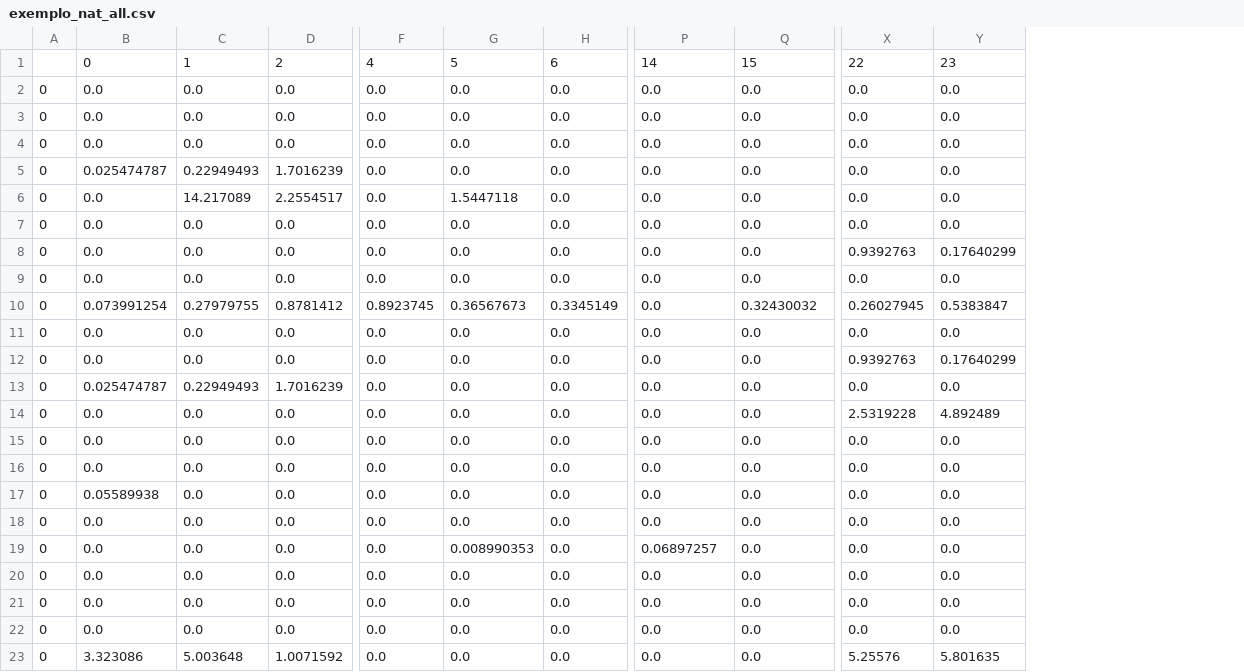
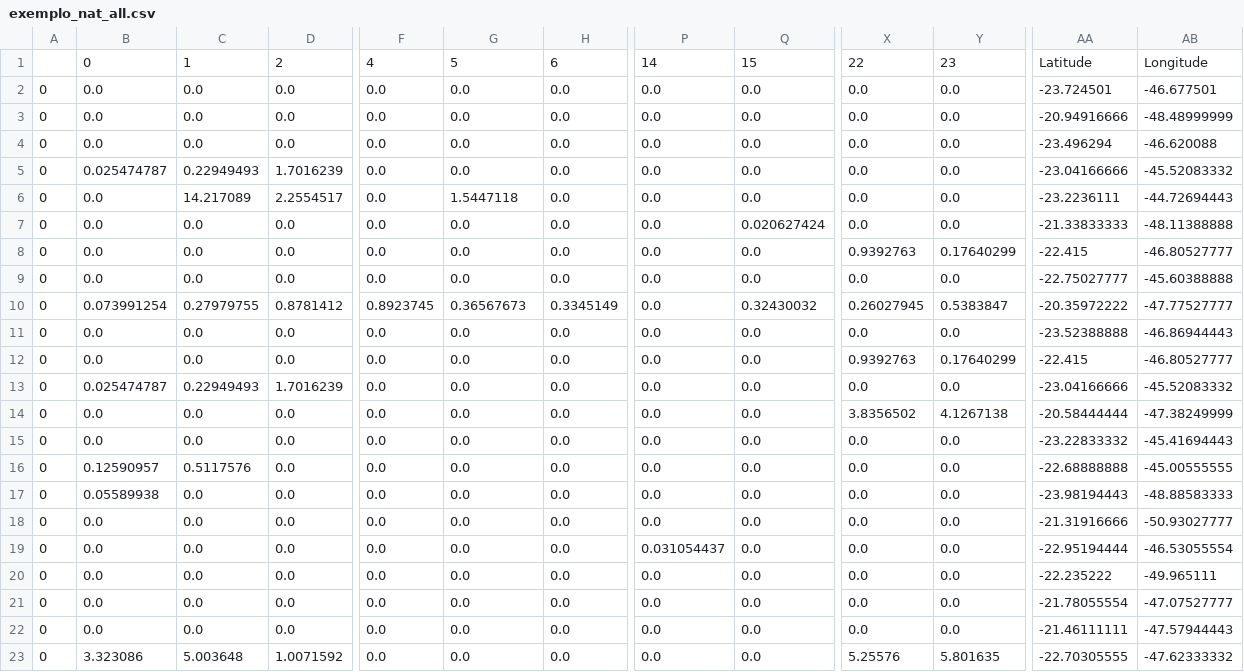
Before and after one commit to thamirisbrandao/apirpm, a CSV file: exemplo_nat_all.csv, drawn as a sheet; only a part is shown, gaps mark what is left out; the diff names each change by its address in the sheet, - before the commit and + after, or states it on an @@ line.

```diff
--- a/exemplo_nat_all.csv
+++ b/exemplo_nat_all.csv
+column AA, rows 1-23: Latitude | -23.724501 | -20.94916666 | -23.496294 | -23.04166666 | -23.2236111 | -21.33833333 | -22.415 | -22.75027777 | -20.35972222 | -23.52388888 | -22.415 | -23.04166666 | -20.58444444 | -23.22833332 | -22.68888888 | -23.98194443 | -21.31916666 | -22.95194444 | -22.235222 | -21.78055554 | -21.46111111 | -22.70305555
+column AB, rows 1-23: Longitude | -46.677501 | -48.48999999 | -46.620088 | -45.52083332 | -44.72694443 | -48.11388888 | -46.80527777 | -45.60388888 | -47.77527777 | -46.86944443 | -46.80527777 | -45.52083332 | -47.38249999 | -45.41694443 | -45.00555555 | -48.88583333 | -50.93027777 | -46.53055554 | -49.965111 | -47.07527777 | -47.57944443 | -47.62333332
-Q7: 0.0
+Q7: 0.020627424
-X14: 2.5319228
+X14: 3.8356502
-Y14: 4.892489
+Y14: 4.1267138
-B16: 0.0
+B16: 0.12590957
-C16: 0.0
+C16: 0.5117576
-G19: 0.008990353
+G19: 0.0
-P19: 0.06897257
+P19: 0.031054437
```
Also changed, not shown: df_passad.csv, 1 other file.
